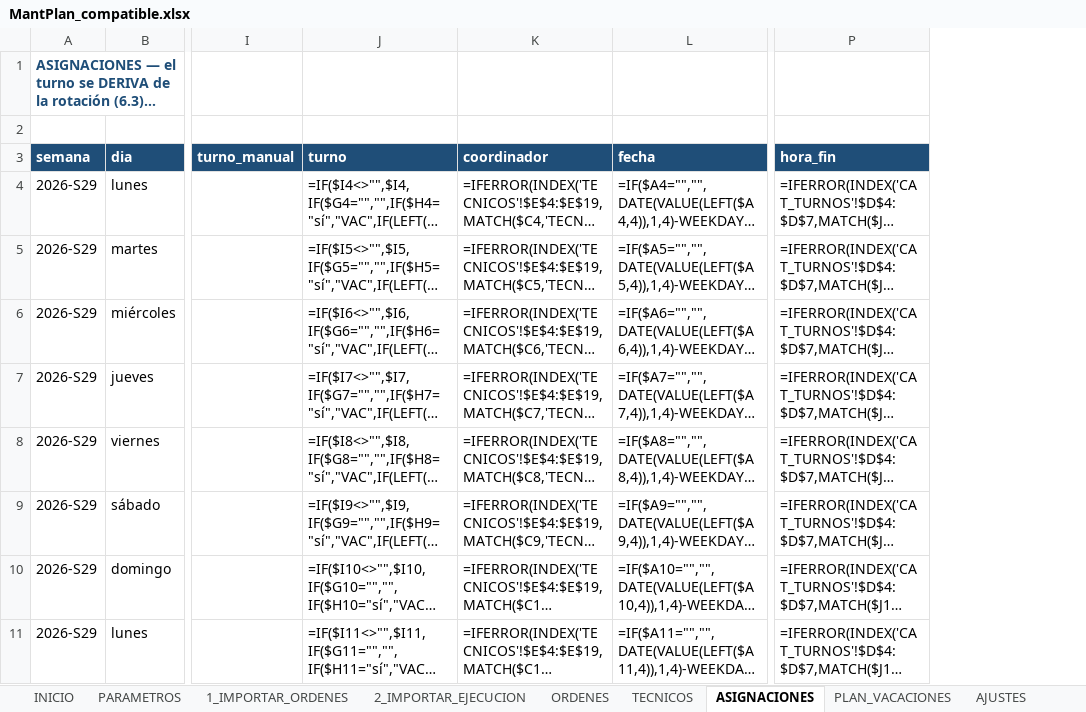
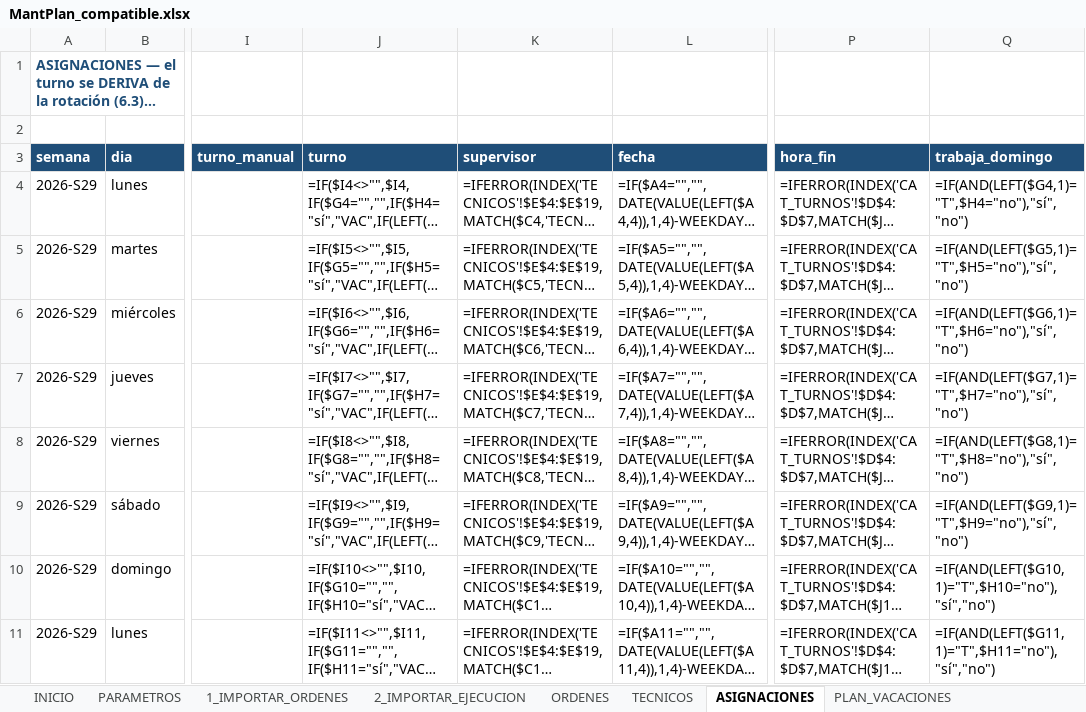
Before and after one commit to Crysthian04/Creacion-de-Notepad, an Excel workbook: mantplan/MantPlan_compatible.xlsx, sheet ASIGNACIONES, drawn as a sheet; only a part is shown, gaps mark what is left out; long unchanged cells end in …; values as stored, in another font and other column widths than the file's, no borders; formulas without a stored value are shown as written; table styles not drawn; the diff names each change by its address in the sheet, - before the commit and + after, or states it on an @@ line.

```diff
--- a/mantplan/MantPlan_compatible.xlsx (sheet ASIGNACIONES)
+++ b/mantplan/MantPlan_compatible.xlsx (sheet ASIGNACIONES)
+column Q (trabaja_domingo), rows 4-11: =IF(AND(LEFT($G4,1)="T",$H4="no"),"sí","no") | =IF(AND(LEFT($G5,1)="T",$H5="no"),"sí","no") | =IF(AND(LEFT($G6,1)="T",$H6="no"),"sí","no") | =IF(AND(LEFT($G7,1)="T",$H7="no"),"sí","no") | =IF(AND(LEFT($G8,1)="T",$H8="no"),"sí","no") | =IF(AND(LEFT($G9,1)="T",$H9="no"),"sí","no") | =IF(AND(LEFT($G10,1)="T",$H10="no"),"sí","no") | =IF(AND(LEFT($G11,1)="T",$H11="no"),"sí","no")
-K3: coordinador
+K3: supervisor
```
Also changed, not shown: sheet ORDENES, sheet TECNICOS, sheet COSTOS, sheet AJUSTES, sheet PARAMETROS, sheet INICIO, 1 more sheet, other sheet tabs, mantplan/MantPlan.xlsx, 3 other files.
